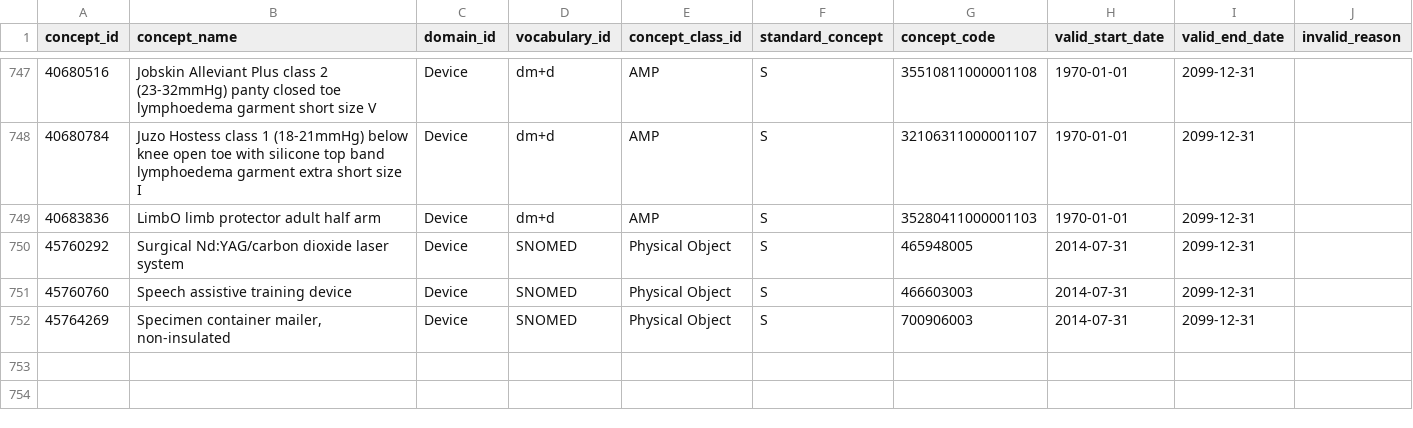
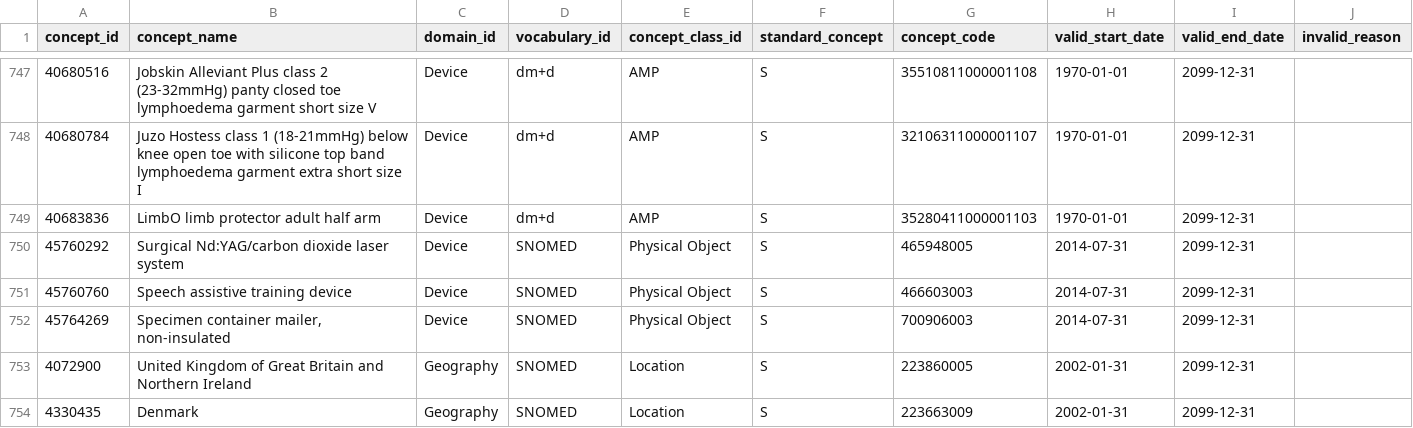
Before and after one commit to Health-Informatics-UoN/omop-lite, a CSV file: omop_lite/synthetic/1001/CONCEPT.csv, drawn as a sheet; only a part is shown, gaps mark what is left out; the diff names each change by its address in the sheet, - before the commit and + after, or states it on an @@ line.

Commit message:
feat: Updating synthetic data to include location data (#136)

```diff
--- a/omop_lite/synthetic/1001/CONCEPT.csv
+++ b/omop_lite/synthetic/1001/CONCEPT.csv
+row 753: 4072900 | United Kingdom of Great Britain and Northern Ireland | Geography | SNOMED | Location | S | 223860005 | 2002-01-31 | 2099-12-31
+row 754: 4330435 | Denmark | Geography | SNOMED | Location | S | 223663009 | 2002-01-31 | 2099-12-31
```
Also changed, not shown: 1 other file.
